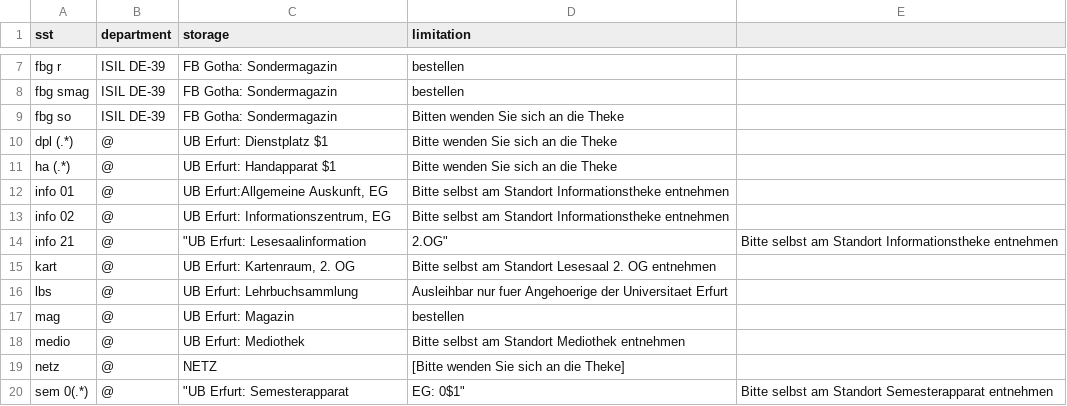
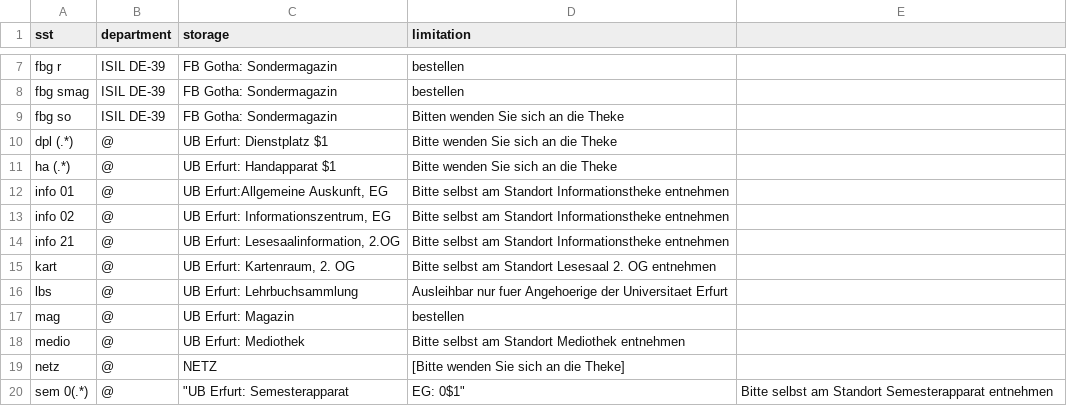
Before and after one commit to gbv/daia-config, a CSV file: sstmap/DE-547.csv, drawn as a sheet; only a part is shown, gaps mark what is left out.

Commit message:
Update DE-547.csv

```diff
--- a/sstmap/DE-547.csv
+++ b/sstmap/DE-547.csv
@@ -13,3 +13,3 @@ info 01,@,"UB Erfurt:Allgemeine Auskunft, EG",Bitte selbst am Standort Informati
 info 02,@,"UB Erfurt: Informationszentrum, EG",Bitte selbst am Standort Informationstheke entnehmen
-info 21,	@,	"UB Erfurt: Lesesaalinformation, 2.OG",	Bitte selbst am Standort Informationstheke entnehmen
+info 21,	@,"UB Erfurt: Lesesaalinformation, 2.OG",	Bitte selbst am Standort Informationstheke entnehmen
 kart,	@,"UB Erfurt: Kartenraum, 2. OG",Bitte selbst am Standort Lesesaal 2. OG entnehmen
```
